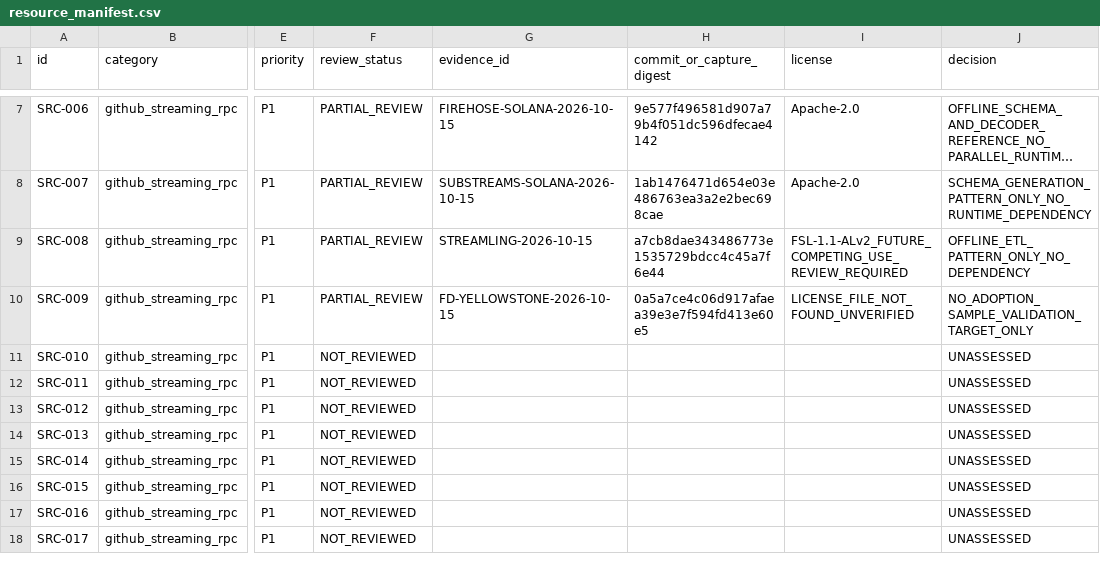
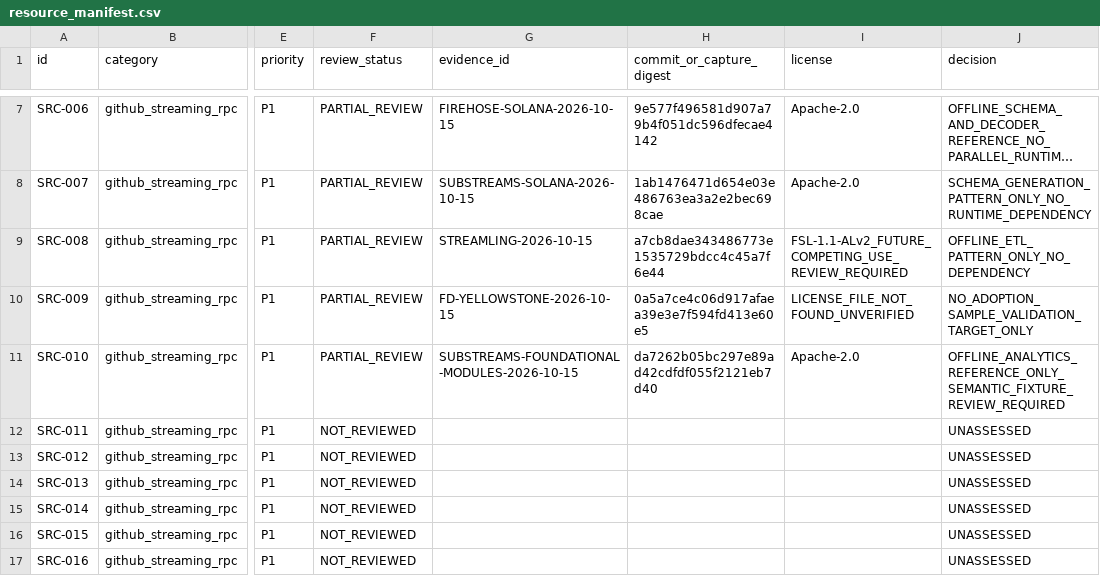
Before and after one commit to MrPineapples22/sylph-fusion, a CSV file: research/registry/resource_manifest.csv, drawn as a sheet; only a part is shown, gaps mark what is left out; the shorter side is filled out with more unchanged rows; long unchanged cells end in …; the diff names each change by its address in the sheet, - before the commit and + after, or states it on an @@ line.

Commit message:
docs: inspect Substreams Solana filter semantics

```diff
--- a/research/registry/resource_manifest.csv
+++ b/research/registry/resource_manifest.csv
-F11 (review_status): NOT_REVIEWED
+F11 (review_status): PARTIAL_REVIEW
-G11 (evidence_id): (empty)
+G11 (evidence_id): SUBSTREAMS-FOUNDATIONAL-MODULES-2026-10-15
-H11 (commit_or_capture_digest): (empty)
+H11 (commit_or_capture_digest): da7262b05bc297e89ad42cdfdf055f2121eb7d40
-I11 (license): (empty)
+I11 (license): Apache-2.0
-J11 (decision): UNASSESSED
+J11 (decision): OFFLINE_ANALYTICS_REFERENCE_ONLY_SEMANTIC_FIXTURE_REVIEW_REQUIRED
```
Also changed, not shown: 3 other files.
